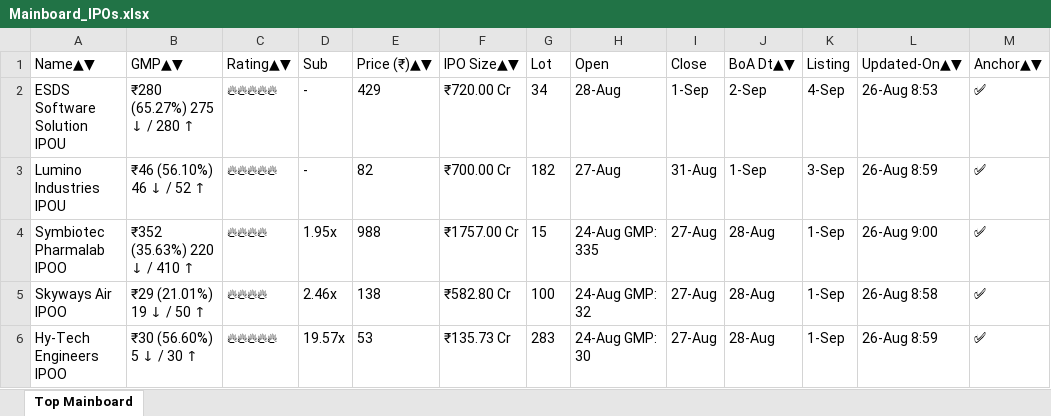
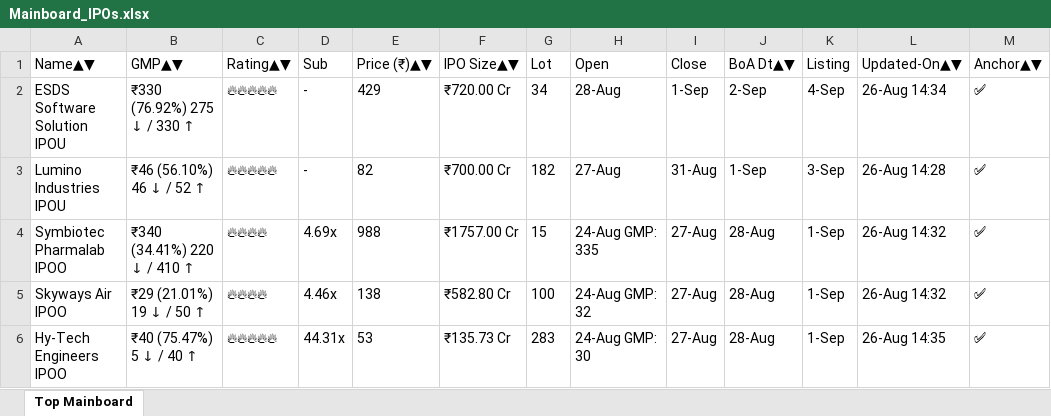
Before and after one commit to ayushpdkushwaha1/ipo-gmp-bot, an Excel workbook: files/Mainboard_IPOs.xlsx, sheet Top Mainboard, drawn as a sheet; values as stored, in another font and other column widths than the file's, no borders; the diff names each change by its address in the sheet, - before the commit and + after, or states it on an @@ line.

```diff
--- a/files/Mainboard_IPOs.xlsx (sheet Top Mainboard)
+++ b/files/Mainboard_IPOs.xlsx (sheet Top Mainboard)
-B2 (GMP▲▼): ₹280 (65.27%) 275 ↓ / 280 ↑
+B2 (GMP▲▼): ₹330 (76.92%) 275 ↓ / 330 ↑
-L2 (Updated-On▲▼): 26-Aug 8:53
+L2 (Updated-On▲▼): 26-Aug 14:34
-L3 (Updated-On▲▼): 26-Aug 8:59
+L3 (Updated-On▲▼): 26-Aug 14:28
-B4 (GMP▲▼): ₹352 (35.63%) 220 ↓ / 410 ↑
+B4 (GMP▲▼): ₹340 (34.41%) 220 ↓ / 410 ↑
-D4 (Sub): 1.95x
+D4 (Sub): 4.69x
-L4 (Updated-On▲▼): 26-Aug 9:00
+L4 (Updated-On▲▼): 26-Aug 14:32
-D5 (Sub): 2.46x
+D5 (Sub): 4.46x
-L5 (Updated-On▲▼): 26-Aug 8:58
+L5 (Updated-On▲▼): 26-Aug 14:32
-B6 (GMP▲▼): ₹30 (56.60%) 5 ↓ / 30 ↑
+B6 (GMP▲▼): ₹40 (75.47%) 5 ↓ / 40 ↑
-D6 (Sub): 19.57x
+D6 (Sub): 44.31x
-L6 (Updated-On▲▼): 26-Aug 8:59
+L6 (Updated-On▲▼): 26-Aug 14:35
```
Also changed, not shown: files/SME_IPOs.xlsx, files/gmp.xlsx, 2 other files.
